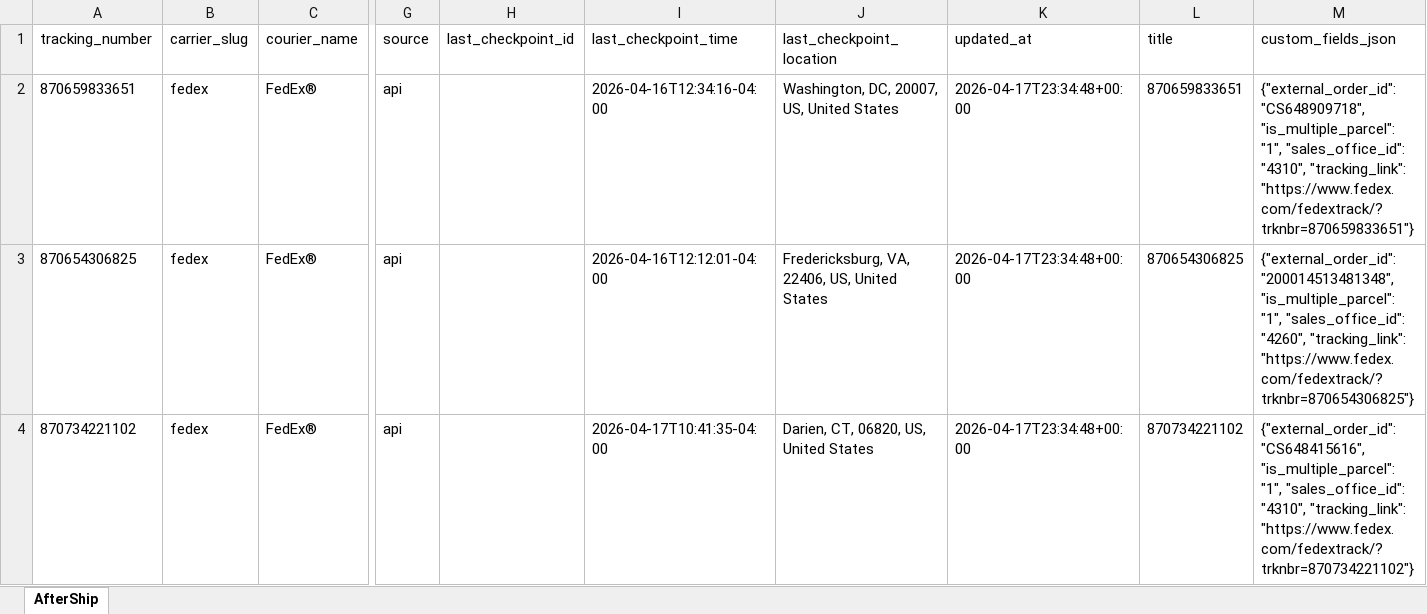
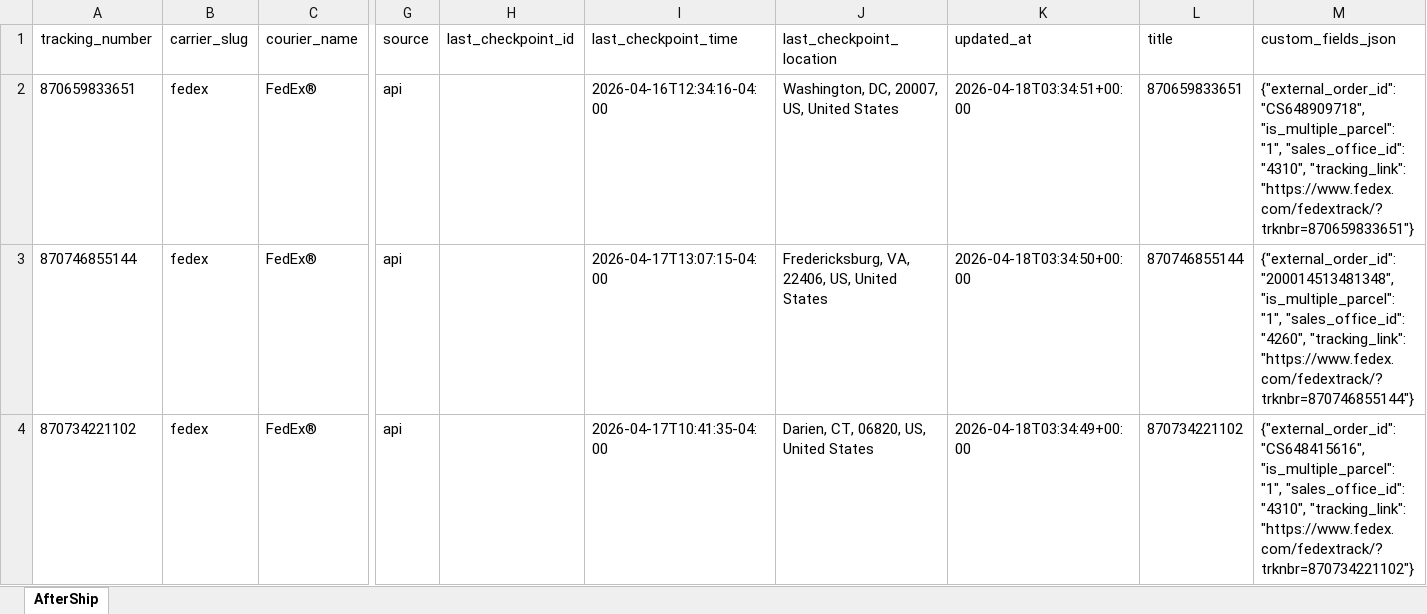
Before and after one commit to Gleamm89/Return-Shipments, an Excel workbook: docs/data/returns_intransit.xlsx, sheet AfterShip, drawn as a sheet; only a part is shown, gaps mark what is left out; values as stored, in another font and other column widths than the file's, no borders; the diff covers the shown part only; the diff names each change by its address in the sheet, - before the commit and + after, or states it on an @@ line.

```diff
--- a/docs/data/returns_intransit.xlsx (sheet AfterShip)
+++ b/docs/data/returns_intransit.xlsx (sheet AfterShip)
-K2 (updated_at): 2026-04-17T23:34:48+00:00
+K2 (updated_at): 2026-04-18T03:34:51+00:00
-A3 (tracking_number): 870654306825
+A3 (tracking_number): 870746855144
-I3 (last_checkpoint_time): 2026-04-16T12:12:01-04:00
+I3 (last_checkpoint_time): 2026-04-17T13:07:15-04:00
-K3 (updated_at): 2026-04-17T23:34:48+00:00
+K3 (updated_at): 2026-04-18T03:34:50+00:00
-L3 (title): 870654306825
+L3 (title): 870746855144
-M3 (custom_fields_json): …"4260", "tracking_link": "https://www.fedex.com/fedextrack/?trknbr=870654306825"}
+M3 (custom_fields_json): …"4260", "tracking_link": "https://www.fedex.com/fedextrack/?trknbr=870746855144"}
-K4 (updated_at): 2026-04-17T23:34:48+00:00
+K4 (updated_at): 2026-04-18T03:34:49+00:00
```
Also changed, not shown: 74 added rows, 74 removed rows, 5 moved rows and 171 edited cells elsewhere in this sheet, 2 other files.
